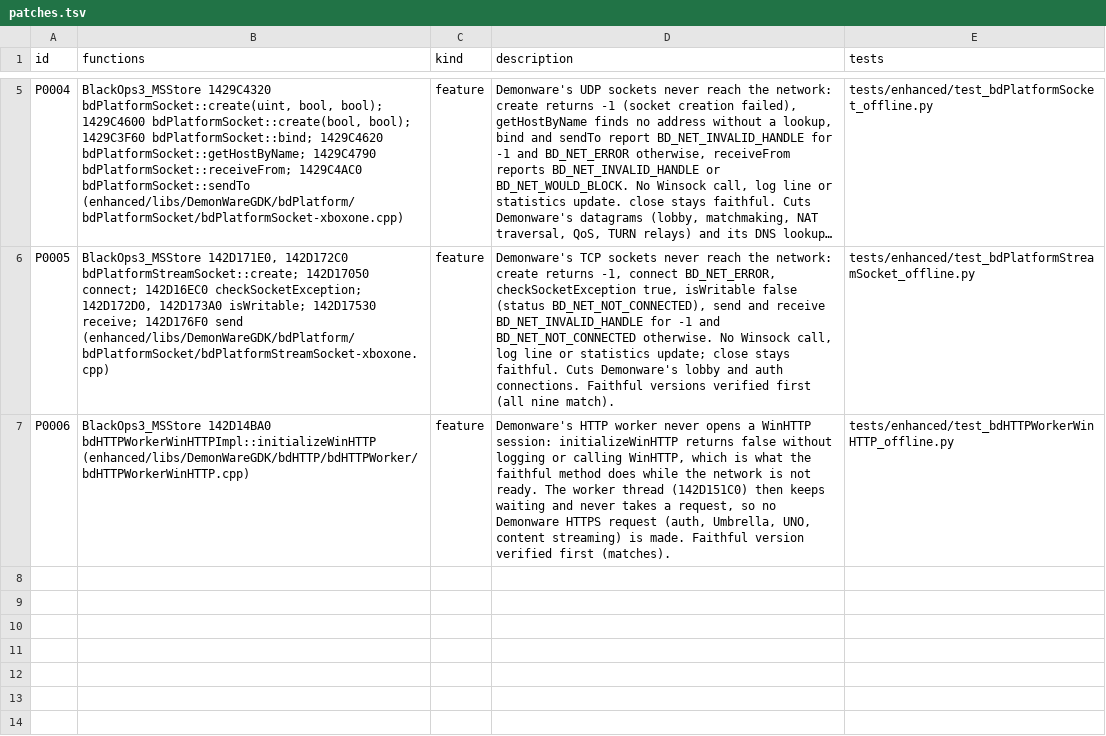
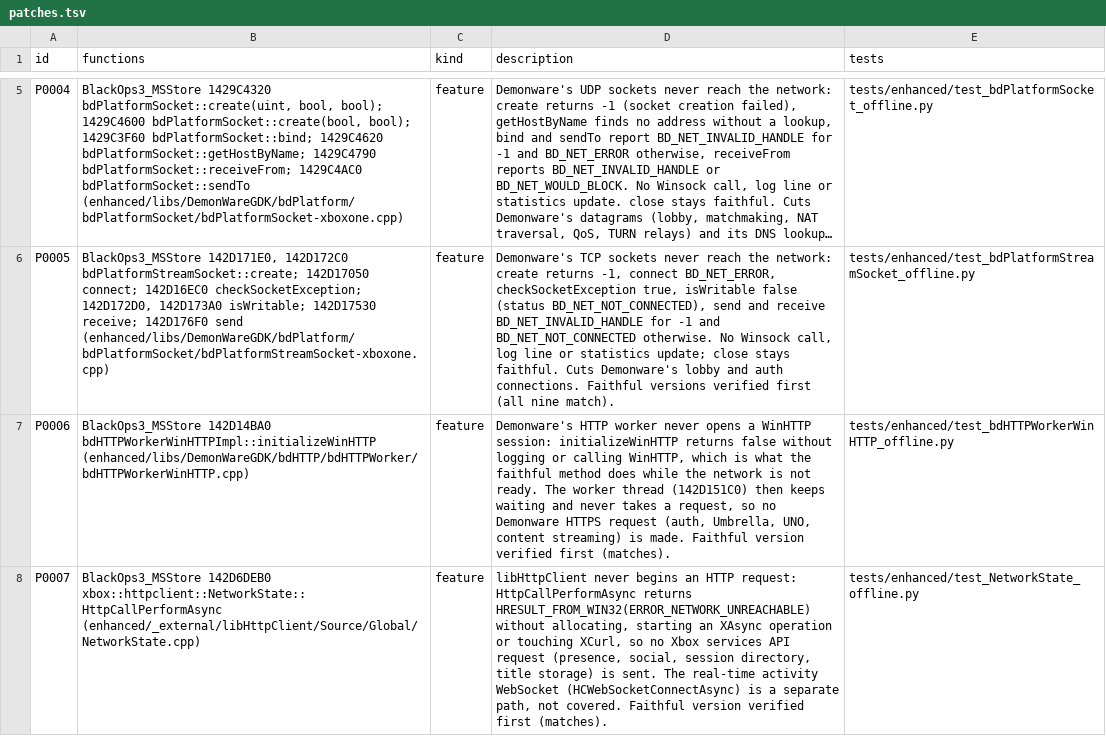
Before and after one commit to lizardpeter/black-ops-3-decomp, a TSV file: records/patches.tsv, drawn as a sheet; only a part is shown, gaps mark what is left out; long unchanged cells end in …; the diff names each change by its address in the sheet, - before the commit and + after, or states it on an @@ line.

```diff
--- a/records/patches.tsv
+++ b/records/patches.tsv
+row 8: P0007 | BlackOps3_MSStore 142D6DEB0 xbox::httpclient::NetworkState::HttpCallPerformAsync (enhanced/_external/libHttpClient/Source/Global/NetworkState.cpp) | feature | libHttpClient never begins an HTTP request: HttpCallPerformAsync returns HRESULT_FROM_WIN32(ERROR_NETWORK_UNREACHABLE) without allocating, starting an XAsync operation or touching XCurl, so no Xbox services API request (presence, social, session directory, title storage) is sent. The real-time activity WebSocket (HCWebSocketConnectAsync) is a separate path, not covered. Faithful version verified first (matches). | tests/enhanced/test_NetworkState_offline.py
```
Also changed, not shown: records/functions.tsv, 11 other files.
